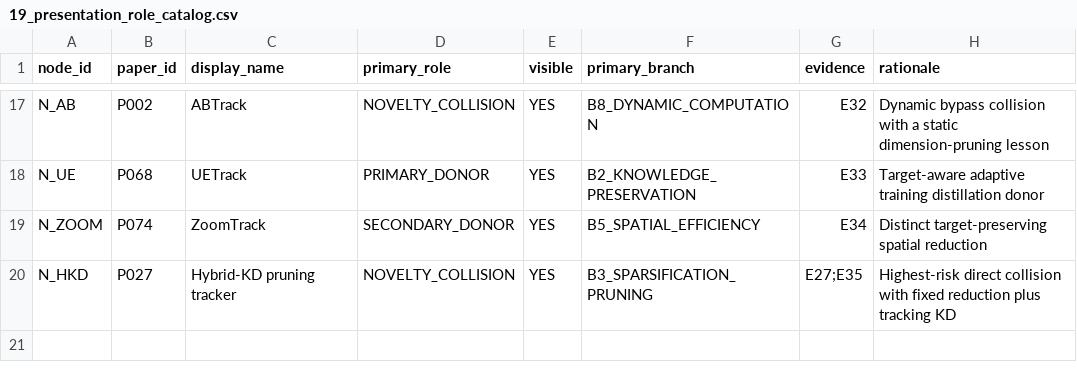
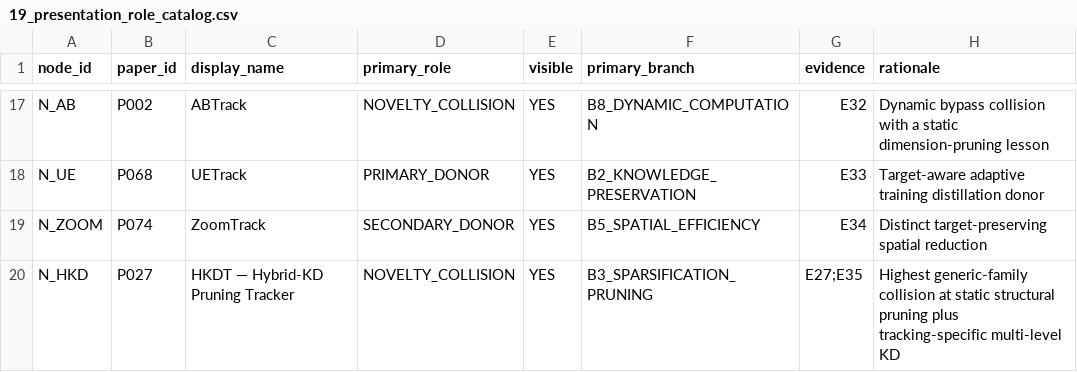
Before and after one commit to KayIsora/Q1_TrackingResearch, a CSV file: research/knowledge_graph_fart_spike/19_presentation_role_catalog.csv, drawn as a sheet; only a part is shown, gaps mark what is left out.

```diff
--- a/research/knowledge_graph_fart_spike/19_presentation_role_catalog.csv
+++ b/research/knowledge_graph_fart_spike/19_presentation_role_catalog.csv
@@ -19,2 +19,2 @@ N_UE,P068,UETrack,PRIMARY_DONOR,YES,B2_KNOWLEDGE_PRESERVATION,E33,Target-aware a
 N_ZOOM,P074,ZoomTrack,SECONDARY_DONOR,YES,B5_SPATIAL_EFFICIENCY,E34,Distinct target-preserving spatial reduction
-N_HKD,P027,Hybrid-KD pruning tracker,NOVELTY_COLLISION,YES,B3_SPARSIFICATION_PRUNING,E27;E35,Highest-risk direct collision with fixed reduction plus tracking KD
+N_HKD,P027,HKDT — Hybrid-KD Pruning Tracker,NOVELTY_COLLISION,YES,B3_SPARSIFICATION_PRUNING,E27;E35,Highest generic-family collision at static structural pruning plus tracking-specific multi-level KD
```
Also changed, not shown: research/knowledge_graph_fart_spike/14_evidence_log.csv, 10 other files.
